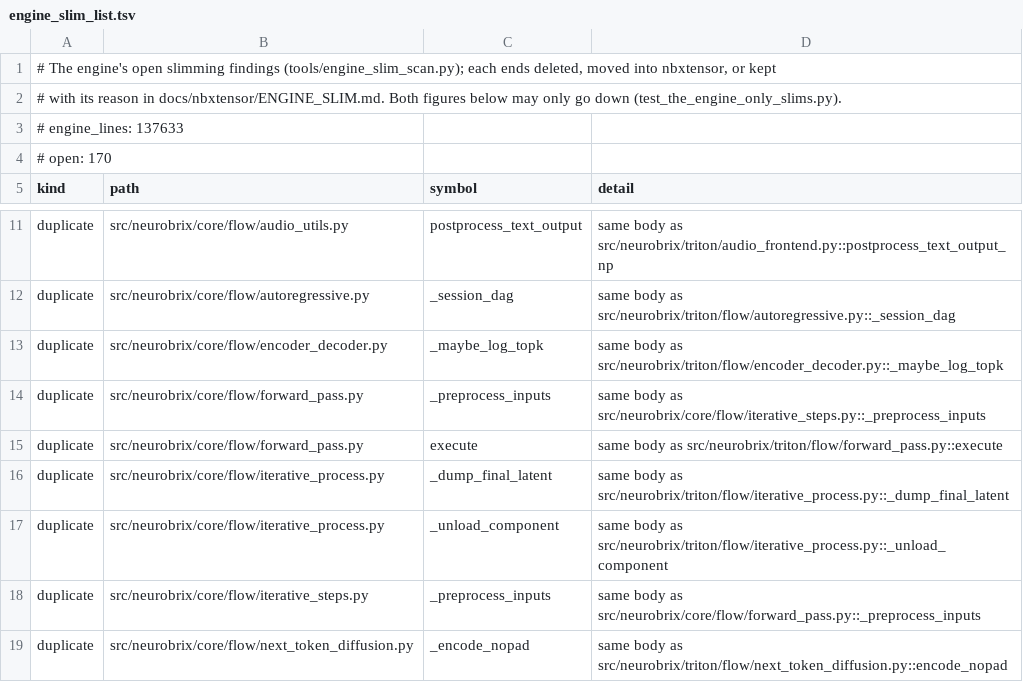
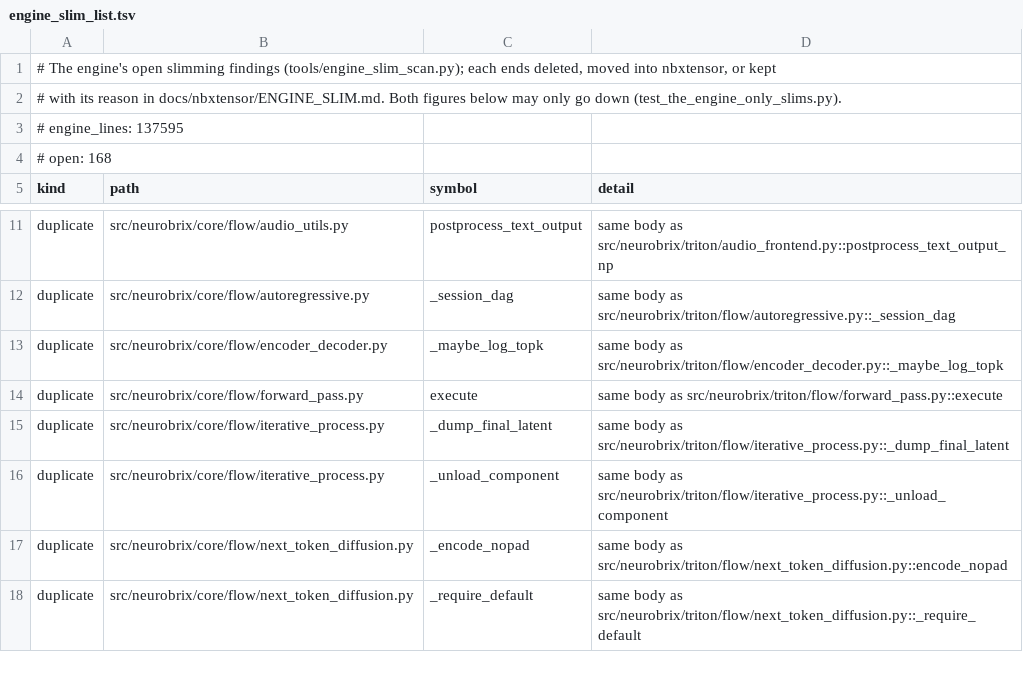
Before and after one commit to NeuroBrix/neurobrix, a TSV file: docs/nbxtensor/engine_slim_list.tsv, drawn as a sheet; only a part is shown, gaps mark what is left out; the shorter side is filled out with more unchanged rows.

Commit message:
engine slim (core/flow): the compiled ForwardPassHandler's _preprocess_inputs is IterativeSteps' (the same prompt tokenization, only the docstring differed) — taken as a class attribute. Open findings 170 -> 168

```diff
--- a/docs/nbxtensor/engine_slim_list.tsv
+++ b/docs/nbxtensor/engine_slim_list.tsv
@@ -2,4 +2,4 @@
 # with its reason in docs/nbxtensor/ENGINE_SLIM.md. Both figures below may only go down (test_the_engine_only_slims.py).
-# engine_lines: 137633
-# open: 170
+# engine_lines: 137595
+# open: 168
 kind	path	symbol	detail
@@ -13,3 +13,2 @@ duplicate	src/neurobrix/core/flow/autoregressive.py	_session_dag	same body as sr
 duplicate	src/neurobrix/core/flow/encoder_decoder.py	_maybe_log_topk	same body as src/neurobrix/triton/flow/encoder_decoder.py::_maybe_log_topk
-duplicate	src/neurobrix/core/flow/forward_pass.py	_preprocess_inputs	same body as src/neurobrix/core/flow/iterative_steps.py::_preprocess_inputs
 duplicate	src/neurobrix/core/flow/forward_pass.py	execute	same body as src/neurobrix/triton/flow/forward_pass.py::execute
@@ -17,3 +16,2 @@ duplicate	src/neurobrix/core/flow/iterative_process.py	_dump_final_latent	same b
 duplicate	src/neurobrix/core/flow/iterative_process.py	_unload_component	same body as src/neurobrix/triton/flow/iterative_process.py::_unload_component
-duplicate	src/neurobrix/core/flow/iterative_steps.py	_preprocess_inputs	same body as src/neurobrix/core/flow/forward_pass.py::_preprocess_inputs
 duplicate	src/neurobrix/core/flow/next_token_diffusion.py	_encode_nopad	same body as src/neurobrix/triton/flow/next_token_diffusion.py::encode_nopad
```
Also changed, not shown: 2 other files.
